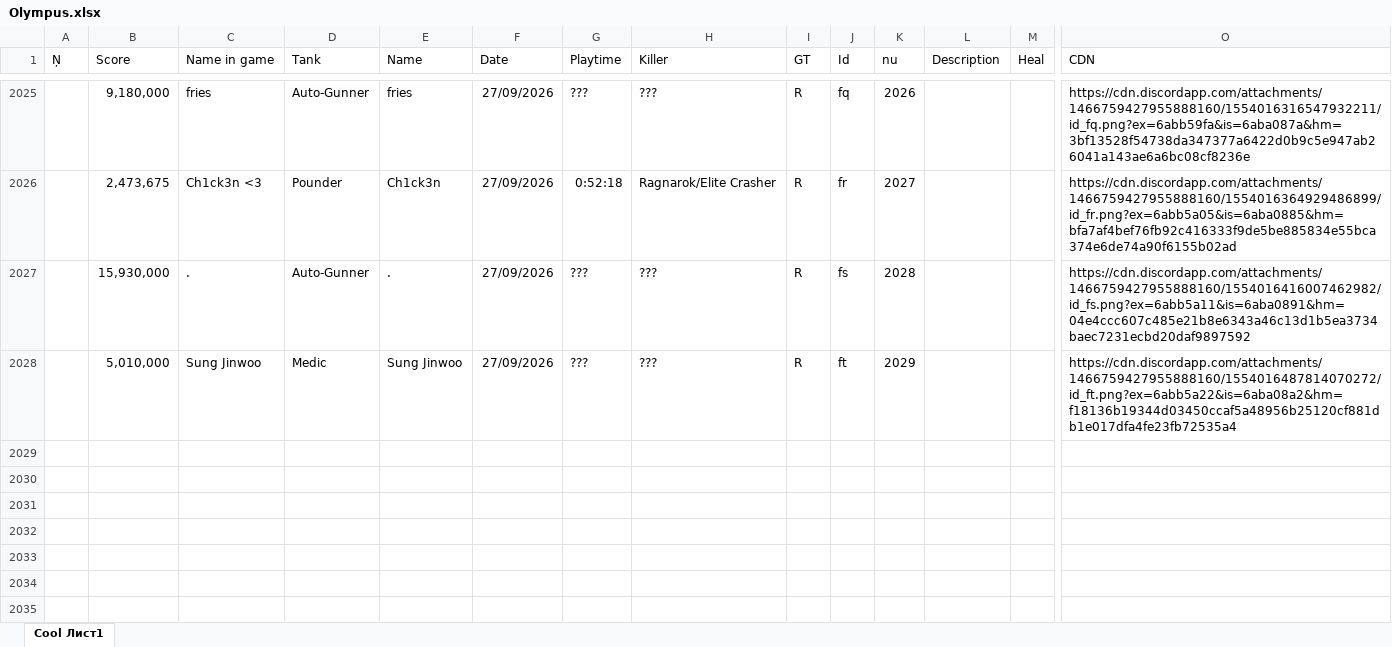
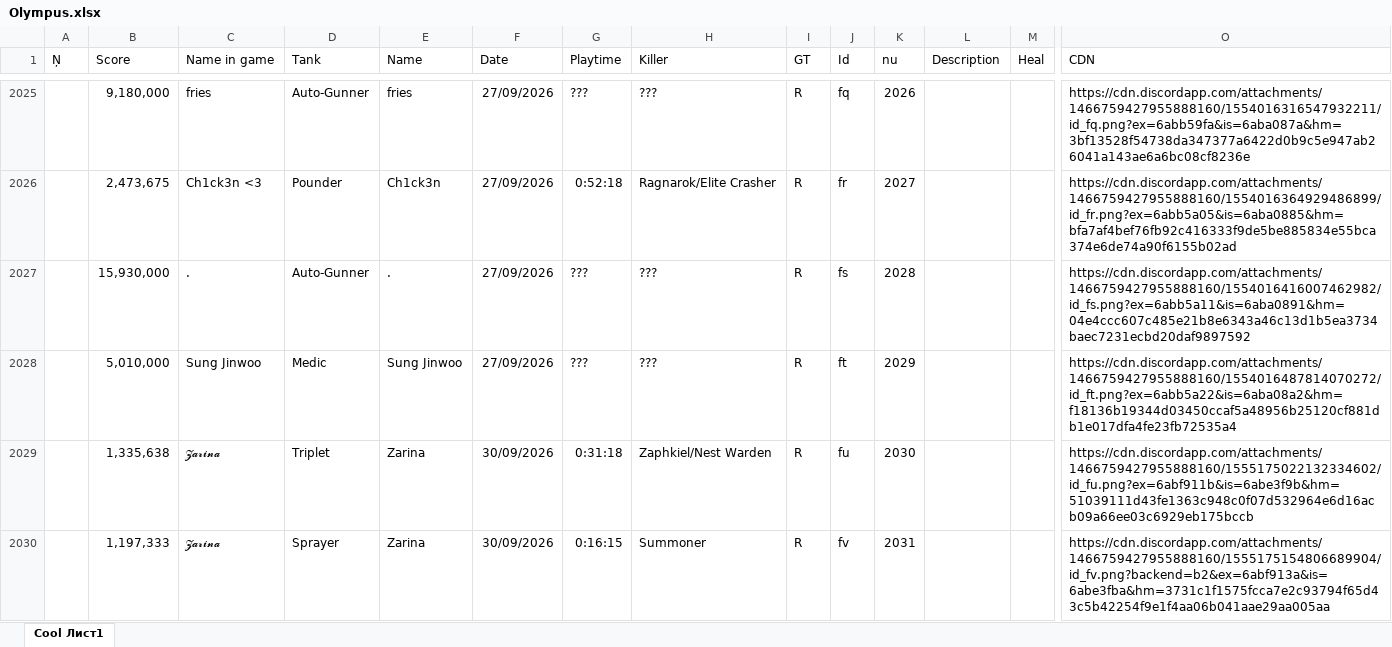
Before and after one commit to Tejmq/OlympusBot, an Excel workbook: data/Olympus.xlsx, sheet Cool Лист1, drawn as a sheet; only a part is shown, gaps mark what is left out; values as stored, in another font and other column widths than the file's, no borders; rows hold the shown columns only; the diff names each change by its address in the sheet, - before the commit and + after, or states it on an @@ line.

Commit message:
Add files via upload

```diff
--- a/data/Olympus.xlsx (sheet Cool Лист1)
+++ b/data/Olympus.xlsx (sheet Cool Лист1)
+row 2029:  | 1,335,638 | 𝓩𝓪𝓻𝓲𝓷𝓪 | Triplet | Zarina | 30/09/2026 | 0:31:18 | Zaphkiel/Nest Warden | R | fu | 2030 |  |  | https://cdn.discordapp.com/attachments/1466759427955888160/1555175022132334602/id_fu.png?ex=6abf911b&is=6abe3f9b&hm=51039111d43fe1363c948c0f07d532964e6d16acb09a66ee03c6929eb175bccb
+row 2030:  | 1,197,333 | 𝓩𝓪𝓻𝓲𝓷𝓪 | Sprayer | Zarina | 30/09/2026 | 0:16:15 | Summoner | R | fv | 2031 |  |  | https://cdn.discordapp.com/attachments/1466759427955888160/1555175154806689904/id_fv.png?backend=b2&ex=6abf913a&is=6abe3fba&hm=3731c1f1575fcca7e2c93794f65d43c5b42254f9e1f4aa06b041aae29aa005aa
```
